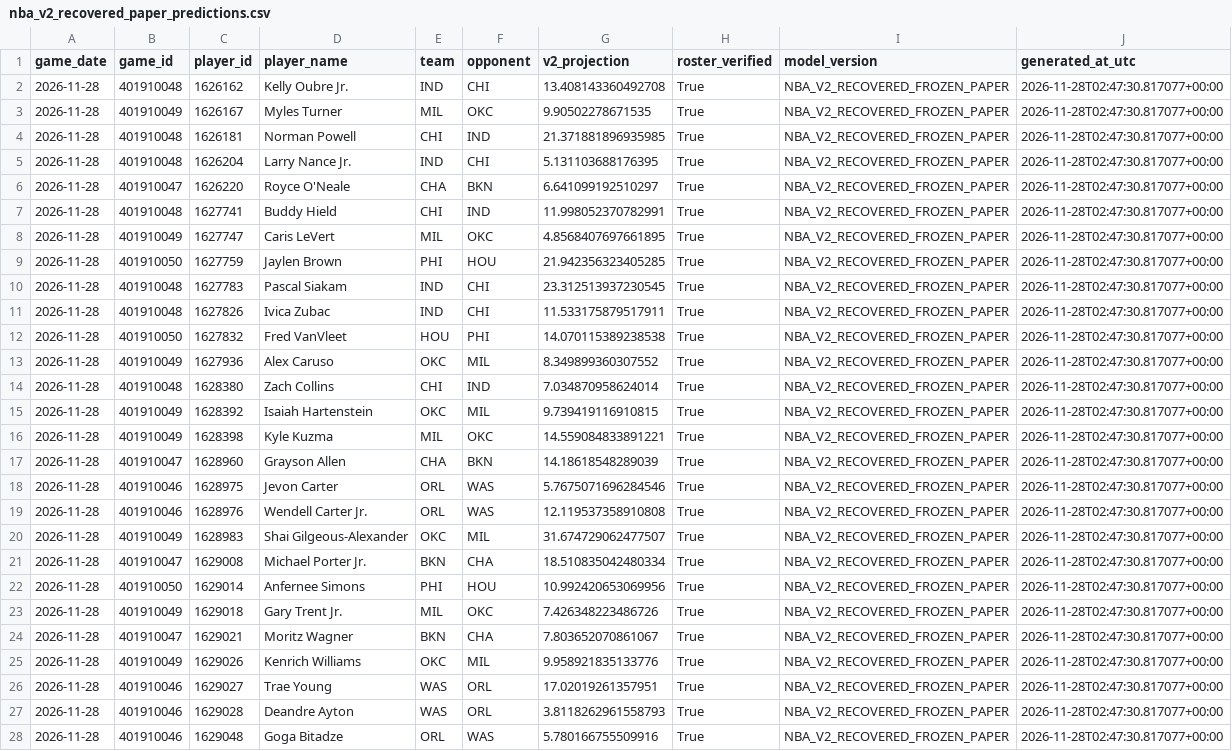
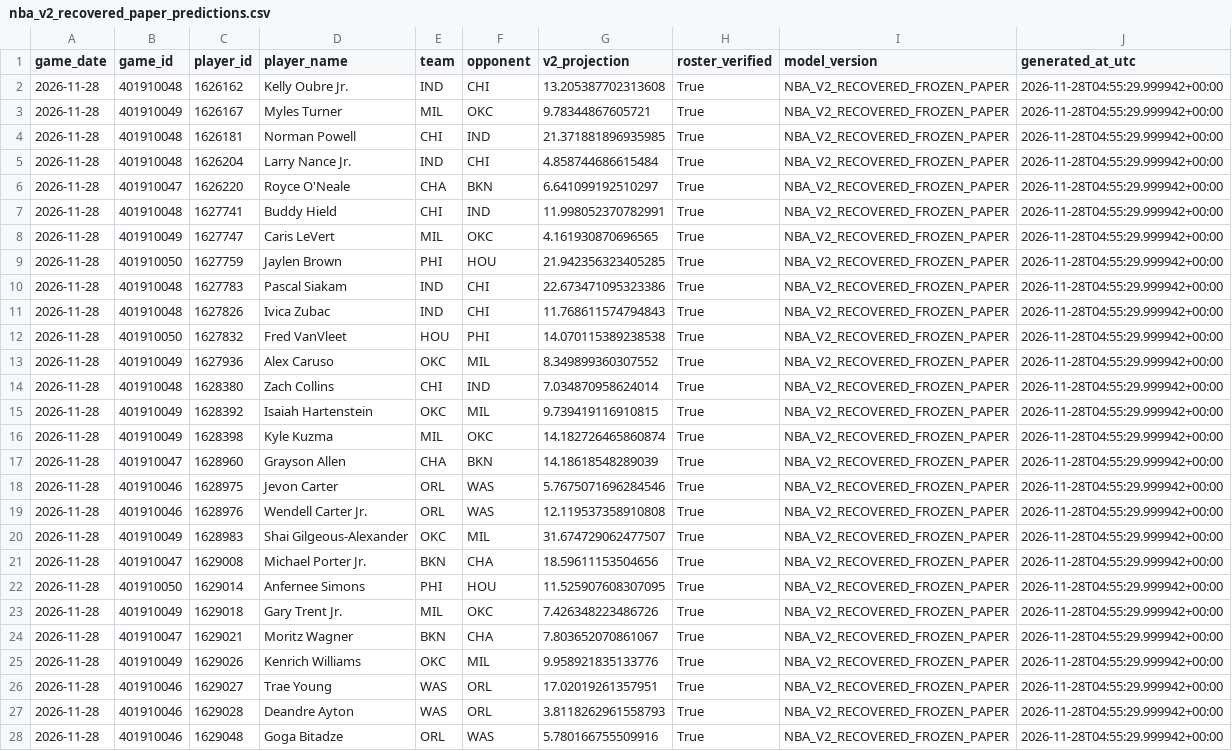
Before and after one commit to easymoneyschulz/sports-betting-command-center, a CSV file: public_data/nba_v2_recovered_paper_predictions.csv, drawn as a sheet; only a part is shown; the diff covers the shown part only; the diff names each change by its address in the sheet, - before the commit and + after, or states it on an @@ line.

```diff
--- a/public_data/nba_v2_recovered_paper_predictions.csv
+++ b/public_data/nba_v2_recovered_paper_predictions.csv
-G2 (v2_projection): 13.408143360492708
+G2 (v2_projection): 13.205387702313608
-J2:J28 (generated_at_utc): 2026-11-28T02:47:30.817077+00:00
+J2:J28 (generated_at_utc): 2026-11-28T04:55:29.999942+00:00
-G3 (v2_projection): 9.90502278671535
+G3 (v2_projection): 9.78344867605721
-G5 (v2_projection): 5.131103688176395
+G5 (v2_projection): 4.858744686615484
-G8 (v2_projection): 4.8568407697661895
+G8 (v2_projection): 4.161930870696565
-G10 (v2_projection): 23.312513937230545
+G10 (v2_projection): 22.673471095323386
-G11 (v2_projection): 11.533175879517911
+G11 (v2_projection): 11.768611574794843
-G16 (v2_projection): 14.559084833891221
+G16 (v2_projection): 14.182726465860874
-G21 (v2_projection): 18.510835042480334
+G21 (v2_projection): 18.59611153504656
-G22 (v2_projection): 10.992420653069956
+G22 (v2_projection): 11.525907608307095
```
Also changed, not shown: 162 edited cells elsewhere in this file, public_data/nba_v2_recovered_paper_tracker.csv, public_data/nba_v2_recovered_prop_comparison.csv, 1 other file.
